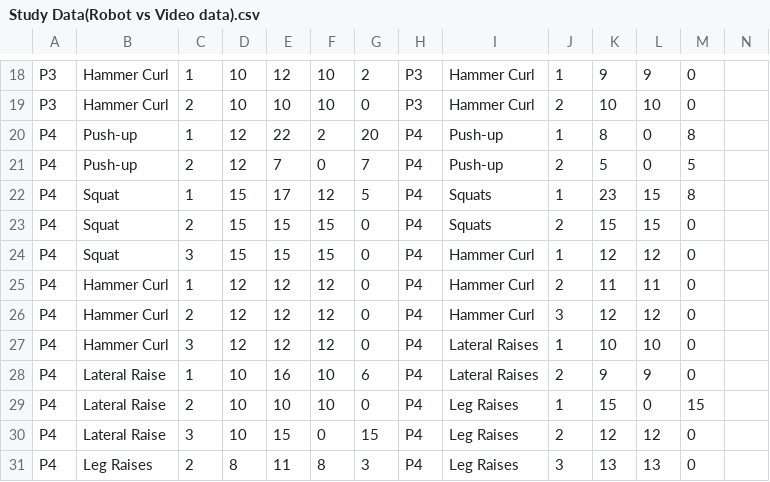
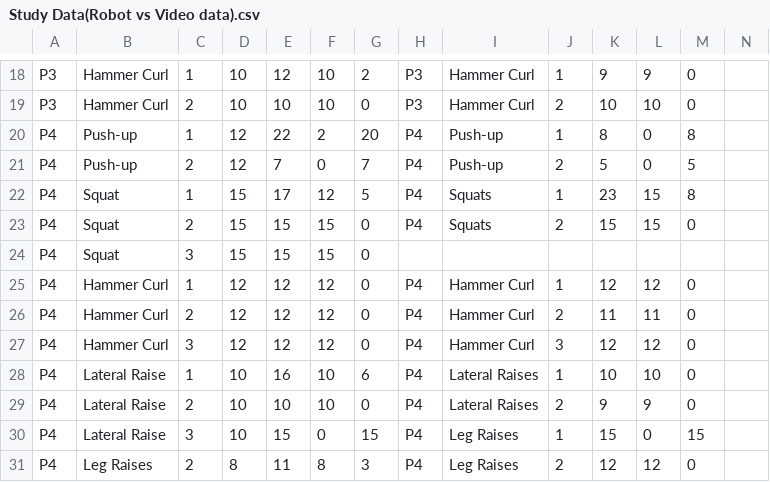
Before and after one commit to okwesi/data-analysis, a CSV file: Study Data(Robot vs Video data).csv, drawn as a sheet; only a part is shown, gaps mark what is left out; the diff covers the shown part only.

```diff
--- a/Study Data(Robot vs Video data).csv
+++ b/Study Data(Robot vs Video data).csv
@@ -23,9 +23,9 @@ P4,Squat,1,15,17,12,5,P4,Squats,1,23,15,8,,
 P4,Squat,2,15,15,15,0,P4,Squats,2,15,15,0,,
-P4,Squat,3,15,15,15,0,P4,Hammer Curl,1,12,12,0,,
-P4,Hammer Curl,1,12,12,12,0,P4,Hammer Curl,2,11,11,0,,
-P4,Hammer Curl,2,12,12,12,0,P4,Hammer Curl,3,12,12,0,,
-P4,Hammer Curl,3,12,12,12,0,P4,Lateral Raises,1,10,10,0,,
-P4,Lateral Raise,1,10,16,10,6,P4,Lateral Raises,2,9,9,0,,
-P4,Lateral Raise,2,10,10,10,0,P4,Leg Raises,1,15,0,15,,
-P4,Lateral Raise,3,10,15,0,15,P4,Leg Raises,2,12,12,0,,
-P4,Leg Raises,2,8,11,8,3,P4,Leg Raises,3,13,13,0,,
+P4,Squat,3,15,15,15,0,,,,,,,,
+P4,Hammer Curl,1,12,12,12,0,P4,Hammer Curl,1,12,12,0,,
+P4,Hammer Curl,2,12,12,12,0,P4,Hammer Curl,2,11,11,0,,
+P4,Hammer Curl,3,12,12,12,0,P4,Hammer Curl,3,12,12,0,,
+P4,Lateral Raise,1,10,16,10,6,P4,Lateral Raises,1,10,10,0,,
+P4,Lateral Raise,2,10,10,10,0,P4,Lateral Raises,2,9,9,0,,
+P4,Lateral Raise,3,10,15,0,15,P4,Leg Raises,1,15,0,15,,
+P4,Leg Raises,2,8,11,8,3,P4,Leg Raises,2,12,12,0,,
```
Also changed, not shown: 141 edited cells elsewhere in this file, analysis_results/rep_counter_accuracy/rep_accuracy_by_exercise.csv, analysis_results/rep_counter_accuracy/rep_accuracy_duplicate_robot_keys.csv, 8 other files.
